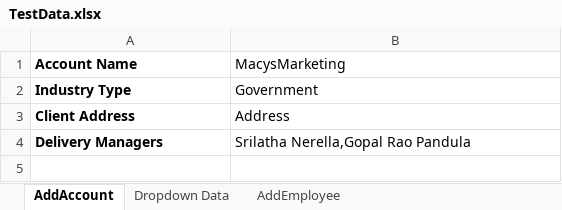
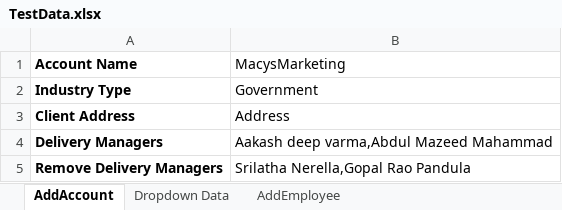
Before and after one commit to rbonthala-nisum-com/MyTeam-Automation, an Excel workbook: src/main/resources/TestData.xlsx, sheet AddAccount, drawn as a sheet; values as stored, in another font and other column widths than the file's, no borders; the diff names each change by its address in the sheet, - before the commit and + after, or states it on an @@ line.

Commit message:
Update Account functionality is successfully completed

```diff
--- a/src/main/resources/TestData.xlsx (sheet AddAccount)
+++ b/src/main/resources/TestData.xlsx (sheet AddAccount)
-B4 (MacysMarketing): Srilatha Nerella,Gopal Rao Pandula
+B4 (MacysMarketing): Aakash deep varma,Abdul Mazeed Mahammad
+row 5: Remove Delivery Managers | Srilatha Nerella,Gopal Rao Pandula
```
Also changed, not shown: 10 other files.
